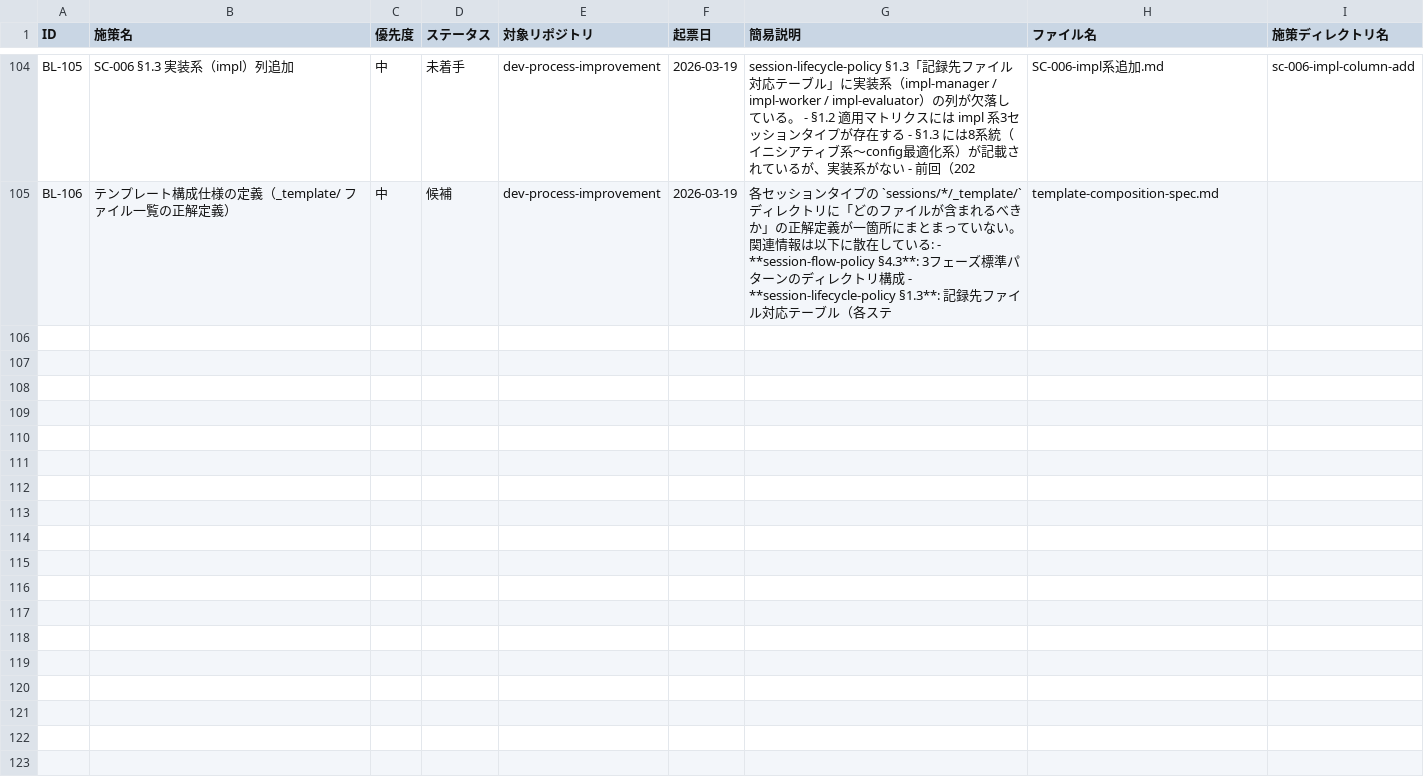
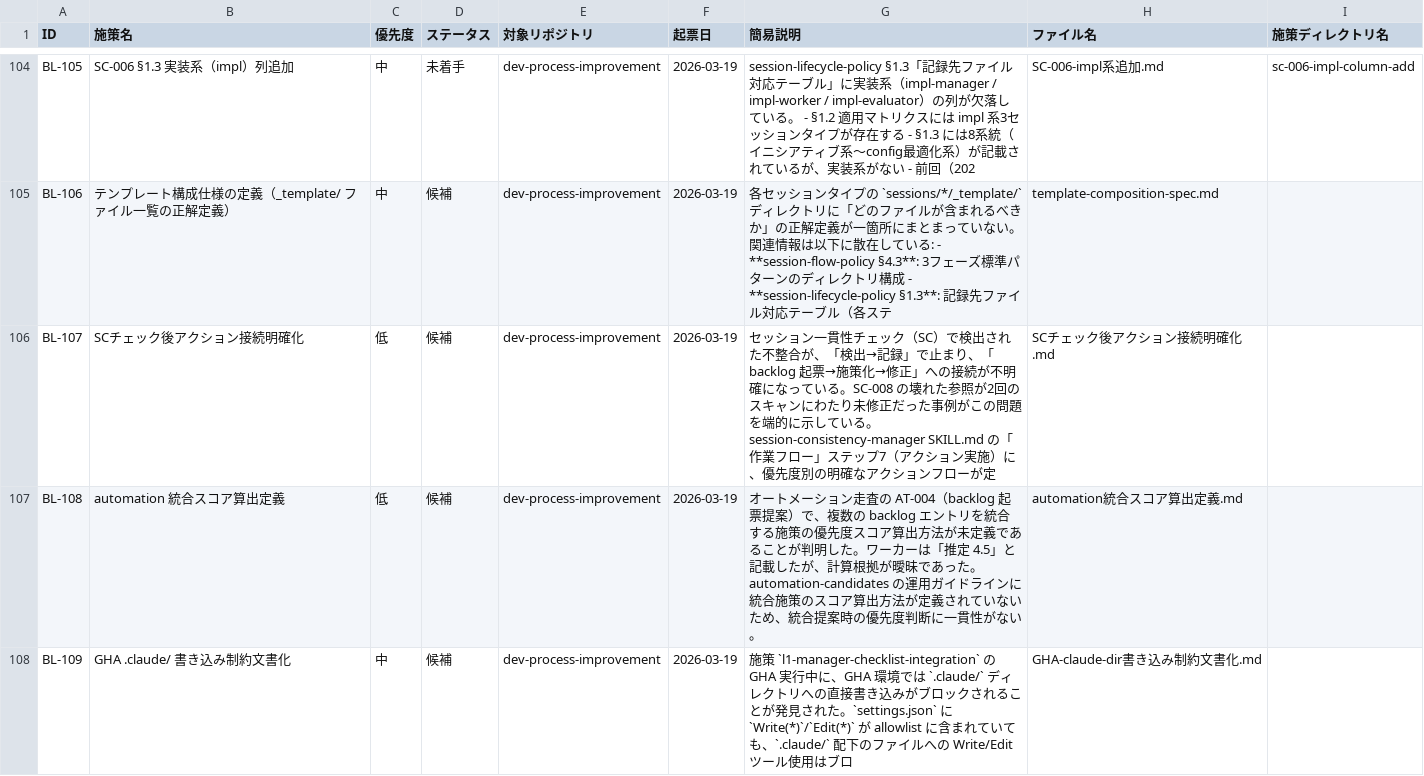
Before and after one commit to ryo12-n/dev-process-improvement, a CSV file: backlog/backlog.csv, drawn as a sheet; only a part is shown, gaps mark what is left out; the diff covers the shown part only; the diff names each change by its address in the sheet, - before the commit and + after, or states it on an @@ line.

```diff
--- a/backlog/backlog.csv
+++ b/backlog/backlog.csv
+row 106: BL-107 | SCチェック後アクション接続明確化 | 低 | 候補 | dev-process-improvement | 2026-03-19 | セッション一貫性チェック（SC）で検出された不整合が、「検出→記録」で止まり、「backlog 起票→施策化→修正」への接続が不明確になっている。SC-008 の壊れた参照が2回のスキャンにわたり未修正だった事例がこの問題を端的に示している。session-consistency-manager SKILL.md の「作業フロー」ステップ7（アクション実施）に、優先度別の明確なアクションフローが定 | SCチェック後アクション接続明確化.md
+row 107: BL-108 | automation 統合スコア算出定義 | 低 | 候補 | dev-process-improvement | 2026-03-19 | オートメーション走査の AT-004（backlog 起票提案）で、複数の backlog エントリを統合する施策の優先度スコア算出方法が未定義であることが判明した。ワーカーは「推定 4.5」と記載したが、計算根拠が曖昧であった。automation-candidates の運用ガイドラインに統合施策のスコア算出方法が定義されていないため、統合提案時の優先度判断に一貫性がない。 | automation統合スコア算出定義.md
+row 108: BL-109 | GHA .claude/ 書き込み制約文書化 | 中 | 候補 | dev-process-improvement | 2026-03-19 | 施策 `l1-manager-checklist-integration` の GHA 実行中に、GHA 環境では `.claude/` ディレクトリへの直接書き込みがブロックされることが発見された。`settings.json` に `Write(*)`/`Edit(*)` が allowlist に含まれていても、`.claude/` 配下のファイルへの Write/Edit ツール使用はブロ | GHA-claude-dir書き込み制約文書化.md
```
Also changed, not shown: 8 added rows elsewhere in this file, プロセス改善_課題管理.csv, 44 other files.
